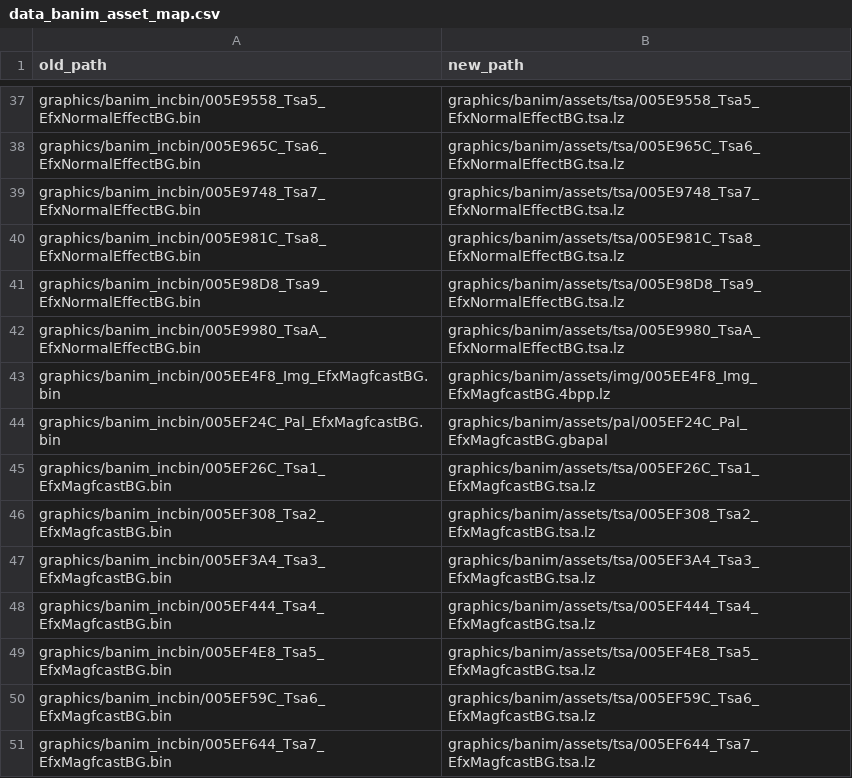
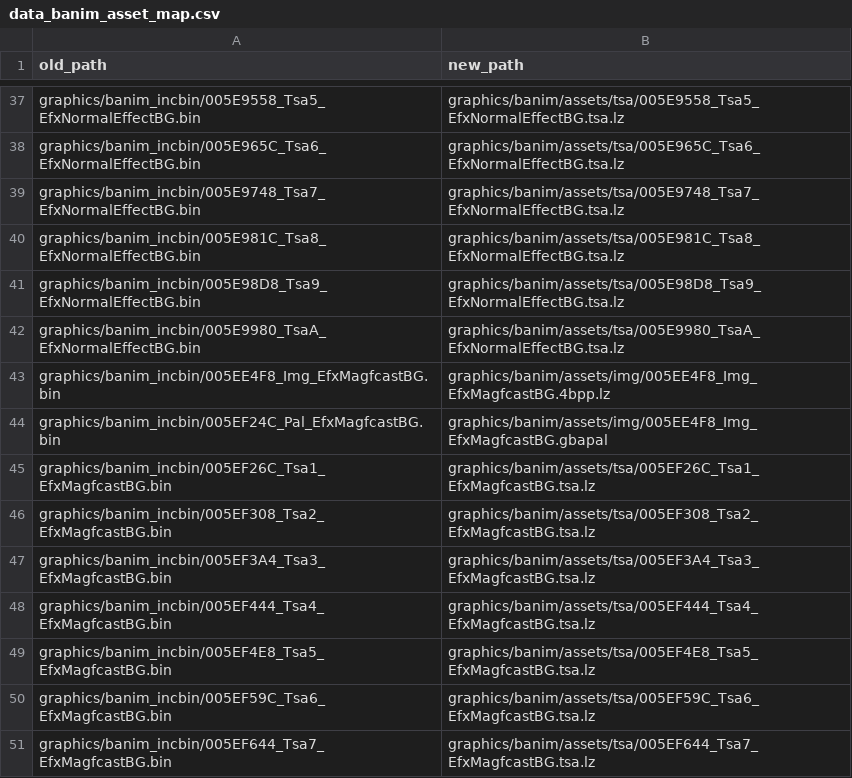
Before and after one commit to laqieer/fireemblem8-expansion, a CSV file: reports/data_banim_asset_map.csv, drawn as a sheet; only a part is shown, gaps mark what is left out.

```diff
--- a/reports/data_banim_asset_map.csv
+++ b/reports/data_banim_asset_map.csv
@@ -43,3 +43,3 @@ graphics/banim_incbin/005E9980_TsaA_EfxNormalEffectBG.bin,graphics/banim/assets/
 graphics/banim_incbin/005EE4F8_Img_EfxMagfcastBG.bin,graphics/banim/assets/img/005EE4F8_Img_EfxMagfcastBG.4bpp.lz
-graphics/banim_incbin/005EF24C_Pal_EfxMagfcastBG.bin,graphics/banim/assets/pal/005EF24C_Pal_EfxMagfcastBG.gbapal
+graphics/banim_incbin/005EF24C_Pal_EfxMagfcastBG.bin,graphics/banim/assets/img/005EE4F8_Img_EfxMagfcastBG.gbapal
 graphics/banim_incbin/005EF26C_Tsa1_EfxMagfcastBG.bin,graphics/banim/assets/tsa/005EF26C_Tsa1_EfxMagfcastBG.tsa.lz
```
Also changed, not shown: 2 other files.
